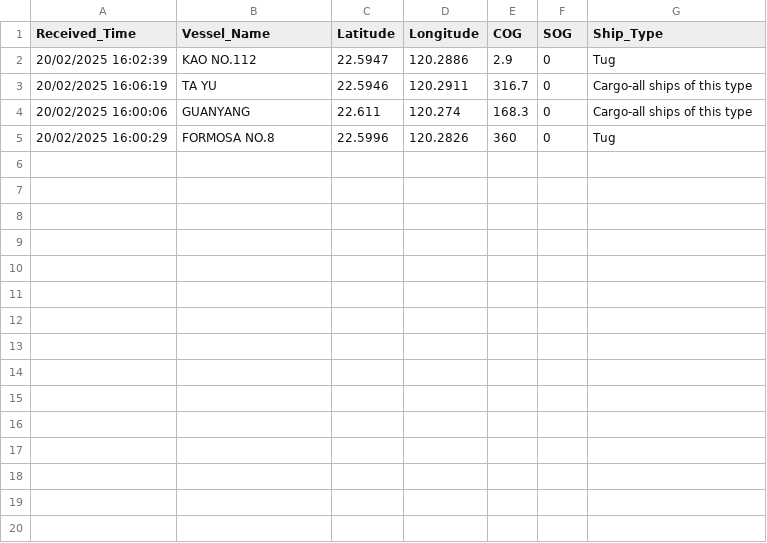
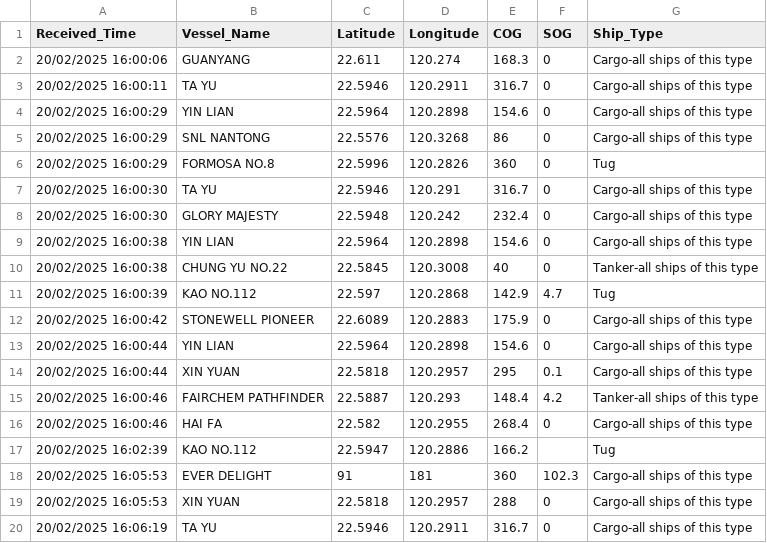
Before and after one commit to ZhenYu0918/114_project, a CSV file: data.csv, drawn as a sheet.

Commit message:
Add files via upload

```diff
--- a/data.csv
+++ b/data.csv
@@ -1,5 +1,20 @@
 Received_Time,Vessel_Name,Latitude,Longitude,COG,SOG,Ship_Type
-20/02/2025 16:02:39,KAO NO.112,22.5947,120.2886,2.9,0,Tug
+20/02/2025 16:00:06,GUANYANG,22.611,120.274,168.3,0,Cargo-all ships of this type
+20/02/2025 16:00:11,TA YU,22.5946,120.2911,316.7,0,Cargo-all ships of this type
+20/02/2025 16:00:29,YIN LIAN,22.5964,120.2898,154.6,0,Cargo-all ships of this type
+20/02/2025 16:00:29,SNL NANTONG,22.5576,120.3268,86,0,Cargo-all ships of this type
+20/02/2025 16:00:29,FORMOSA NO.8,22.5996,120.2826,360,0,Tug
+20/02/2025 16:00:30,TA YU,22.5946,120.291,316.7,0,Cargo-all ships of this type
+20/02/2025 16:00:30,GLORY MAJESTY,22.5948,120.242,232.4,0,Cargo-all ships of this type
+20/02/2025 16:00:38,YIN LIAN,22.5964,120.2898,154.6,0,Cargo-all ships of this type
+20/02/2025 16:00:38,CHUNG YU NO.22,22.5845,120.3008,40,0,Tanker-all ships of this type
+20/02/2025 16:00:39,KAO NO.112,22.597,120.2868,142.9,4.7,Tug
+20/02/2025 16:00:42,STONEWELL PIONEER,22.6089,120.2883,175.9,0,Cargo-all ships of this type
+20/02/2025 16:00:44,YIN LIAN,22.5964,120.2898,154.6,0,Cargo-all ships of this type
+20/02/2025 16:00:44,XIN YUAN,22.5818,120.2957,295,0.1,Cargo-all ships of this type
+20/02/2025 16:00:46,FAIRCHEM PATHFINDER,22.5887,120.293,148.4,4.2,Tanker-all ships of this type
+20/02/2025 16:00:46,HAI FA,22.582,120.2955,268.4,0,Cargo-all ships of this type
+20/02/2025 16:02:39,KAO NO.112,22.5947,120.2886,166.2,,Tug
+20/02/2025 16:05:53,EVER  DELIGHT,91,181,360,102.3,Cargo-all ships of this type
+20/02/2025 16:05:53,XIN YUAN,22.5818,120.2957,288,0,Cargo-all ships of this type
 20/02/2025 16:06:19,TA YU,22.5946,120.2911,316.7,0,Cargo-all ships of this type
-20/02/2025 16:00:06,GUANYANG,22.611,120.274,168.3,0,Cargo-all ships of this type
-20/02/2025 16:00:29,FORMOSA NO.8,22.5996,120.2826,360,0,Tug
```
